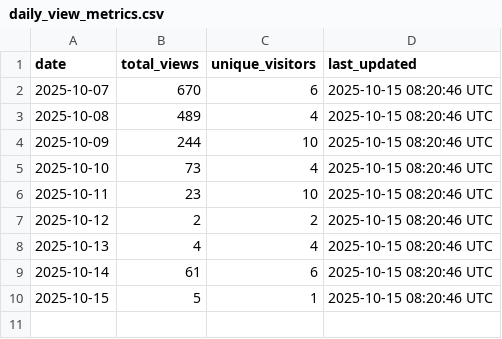
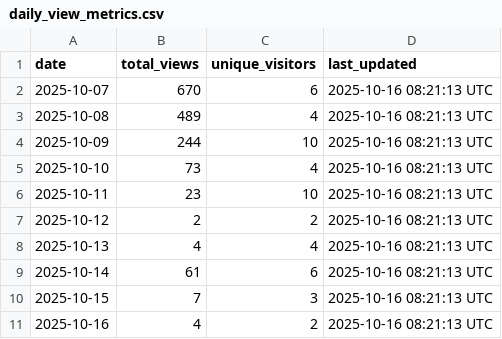
Before and after one commit to stex2005/ros-mcp-client, a CSV file: .metrics/daily_view_metrics.csv, drawn as a sheet.

```diff
--- a/.metrics/daily_view_metrics.csv
+++ b/.metrics/daily_view_metrics.csv
@@ -1,10 +1,11 @@
 date,total_views,unique_visitors,last_updated
-2025-10-07,670,6,2025-10-15 08:20:46 UTC
-2025-10-08,489,4,2025-10-15 08:20:46 UTC
-2025-10-09,244,10,2025-10-15 08:20:46 UTC
-2025-10-10,73,4,2025-10-15 08:20:46 UTC
-2025-10-11,23,10,2025-10-15 08:20:46 UTC
-2025-10-12,2,2,2025-10-15 08:20:46 UTC
-2025-10-13,4,4,2025-10-15 08:20:46 UTC
-2025-10-14,61,6,2025-10-15 08:20:46 UTC
-2025-10-15,5,1,2025-10-15 08:20:46 UTC
+2025-10-07,670,6,2025-10-16 08:21:13 UTC
+2025-10-08,489,4,2025-10-16 08:21:13 UTC
+2025-10-09,244,10,2025-10-16 08:21:13 UTC
+2025-10-10,73,4,2025-10-16 08:21:13 UTC
+2025-10-11,23,10,2025-10-16 08:21:13 UTC
+2025-10-12,2,2,2025-10-16 08:21:13 UTC
+2025-10-13,4,4,2025-10-16 08:21:13 UTC
+2025-10-14,61,6,2025-10-16 08:21:13 UTC
+2025-10-15,7,3,2025-10-16 08:21:13 UTC
+2025-10-16,4,2,2025-10-16 08:21:13 UTC
```
Also changed, not shown: .metrics/rolling_14d_view_metrics.csv.
